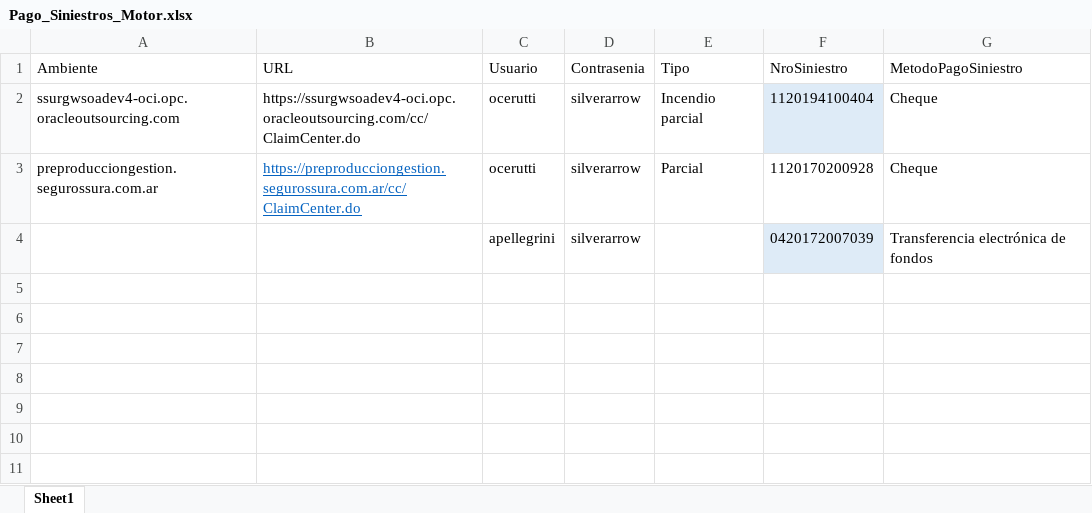
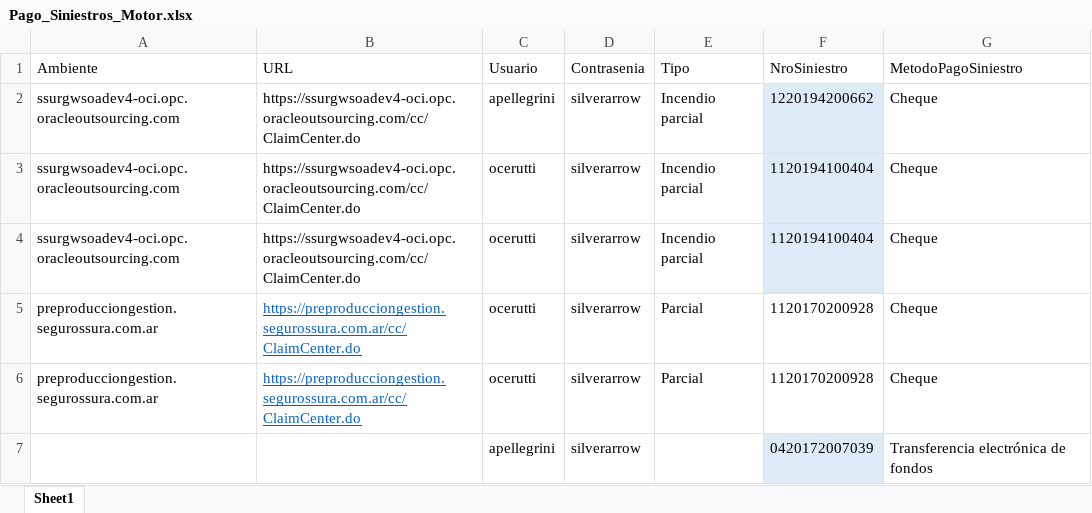
Before and after one commit to suraranorex/SuraClaims, an Excel workbook: SuraClaims/Pago_Siniestros_Motor.xlsx, sheet Sheet1, drawn as a sheet; values as stored, in another font and other column widths than the file's, no borders; the diff names each change by its address in the sheet, - before the commit and + after, or states it on an @@ line.

```diff
--- a/SuraClaims/Pago_Siniestros_Motor.xlsx (sheet Sheet1)
+++ b/SuraClaims/Pago_Siniestros_Motor.xlsx (sheet Sheet1)
+row 2: ssurgwsoadev4-oci.opc.oracleoutsourcing.com | https://ssurgwsoadev4-oci.opc.oracleoutsourcing.com/cc/ClaimCenter.do | apellegrini | silverarrow | Incendio parcial | 1220194200662 | Cheque
+row 4: ssurgwsoadev4-oci.opc.oracleoutsourcing.com | https://ssurgwsoadev4-oci.opc.oracleoutsourcing.com/cc/ClaimCenter.do | ocerutti | silverarrow | Incendio parcial | 1120194100404 | Cheque
+row 5: preproducciongestion.segurossura.com.ar | https://preproducciongestion.segurossura.com.ar/cc/ClaimCenter.do | ocerutti | silverarrow | Parcial | 1120170200928 | Cheque
```
Also changed, not shown: SuraClaims/AprobacionesPreviasAPago.xlsx, SuraClaims/DataSource - Generación Mediaciones y Juicios.xlsx, 13 other files.
